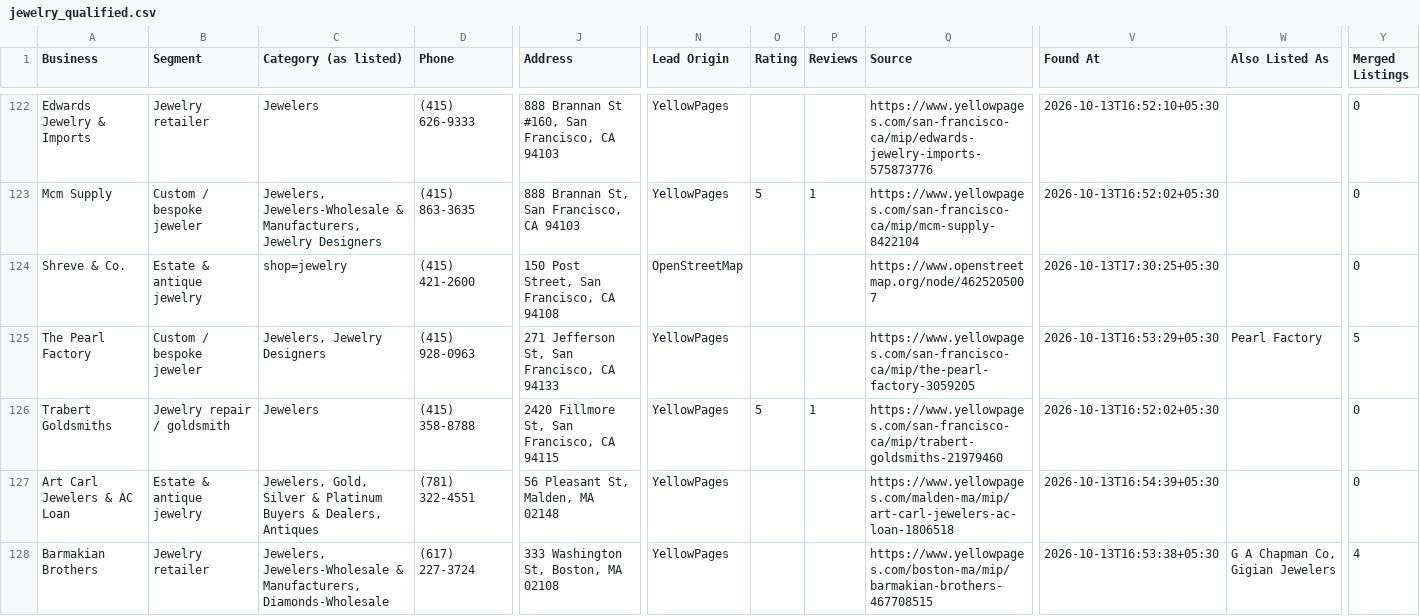
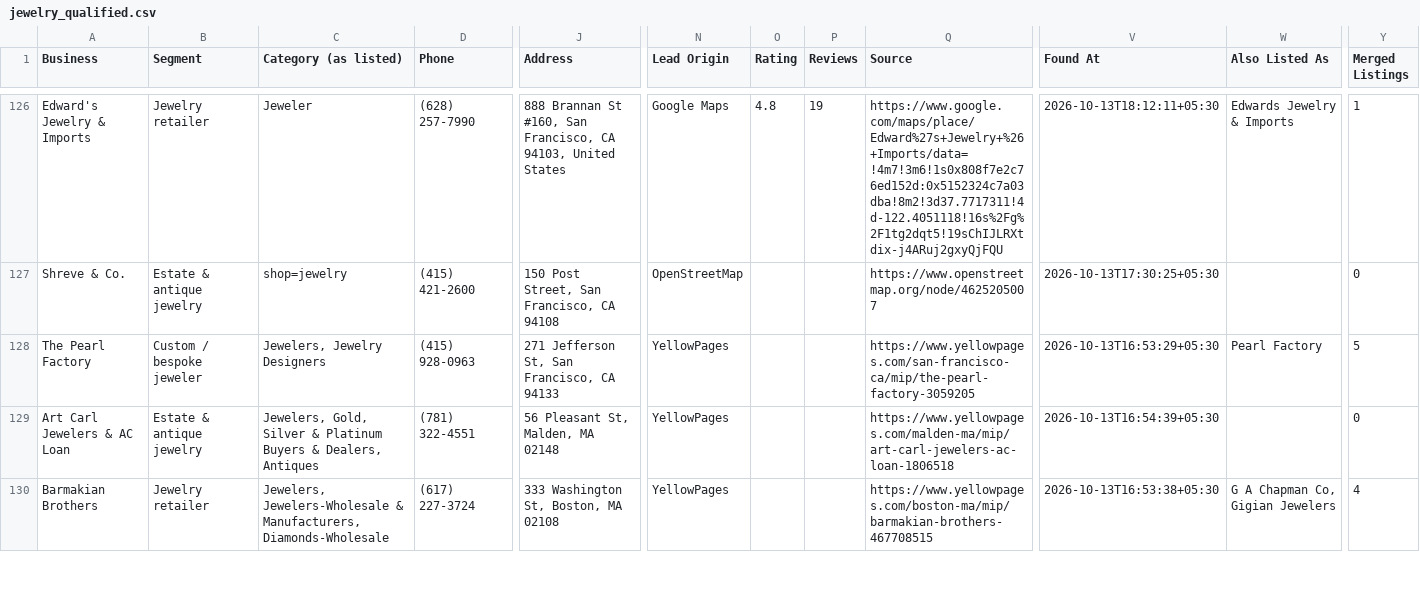
Before and after one commit to riyaansheth/claude-cloud, a CSV file: leadrun_jewelry/jewelry_qualified.csv, drawn as a sheet; only a part is shown, gaps mark what is left out; removed rows and columns are numbered as before the commit, all else as after; rows hold the shown columns only; the diff covers the shown part only; the diff names each change by its address in the sheet, - before the commit and + after, or states it on an @@ line.

```diff
--- a/leadrun_jewelry/jewelry_qualified.csv
+++ b/leadrun_jewelry/jewelry_qualified.csv
-A126 (Business): Edwards Jewelry & Imports
+A126 (Business): Edward's Jewelry & Imports
-C126 (Category (as listed)): Jewelers
+C126 (Category (as listed)): Jeweler
-D126 (Phone): (415) 626-9333
+D126 (Phone): (628) 257-7990
-J126 (Address): …Francisco, CA 94103
+J126 (Address): …Francisco, CA 94103, United States
-N126 (Lead Origin): YellowPages
+N126 (Lead Origin): Google Maps
-O126 (Rating): (empty)
+O126 (Rating): 4.8
-P126 (Reviews): (empty)
+P126 (Reviews): 19
-Q126 (Source): https://www.yellowpages.com/san-francisco-ca/mip/edwards-jewelry-imports-575873776
+Q126 (Source): https://www.google.com/maps/place/Edward%27s+Jewelry+%26+Imports/data=!4m7!3m6!1s0x808f7e2c76ed152d:0x5152324c7a03dba!8m2!3d37.7717311!4d-122.4051118!16s%2Fg%2F1tg2dqt5!19sChIJLRXtdix-j4ARuj2gxyQjFQU
-V126 (Found At): 2026-10-13T16:52:10+05:30
+V126 (Found At): 2026-10-13T18:12:11+05:30
-W126 (Also Listed As): (empty)
+W126 (Also Listed As): Edwards Jewelry & Imports
-Y126 (Merged Listings): 0
+Y126 (Merged Listings): 1
-row 123: Mcm Supply | Custom / bespoke jeweler | Jewelers, Jewelers-Wholesale & Manufacturers, Jewelry Designers | (415) 863-3635 | 888 Brannan St, San Francisco, CA 94103 | YellowPages | 5 | 1 | https://www.yellowpages.com/san-francisco-ca/mip/mcm-supply-8422104 | 2026-10-13T16:52:02+05:30 |  | 0
-row 126: Trabert Goldsmiths | Jewelry repair / goldsmith | Jewelers | (415) 358-8788 | 2420 Fillmore St, San Francisco, CA 94115 | YellowPages | 5 | 1 | https://www.yellowpages.com/san-francisco-ca/mip/trabert-goldsmiths-21979460 | 2026-10-13T16:52:02+05:30 |  | 0
```
Also changed, not shown: 5 added rows, 1 removed row and 25 edited cells elsewhere in this file, 2 other files.
